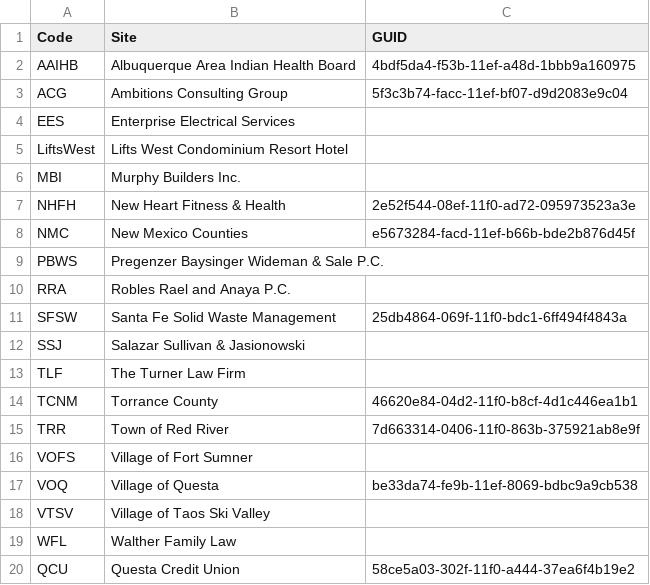
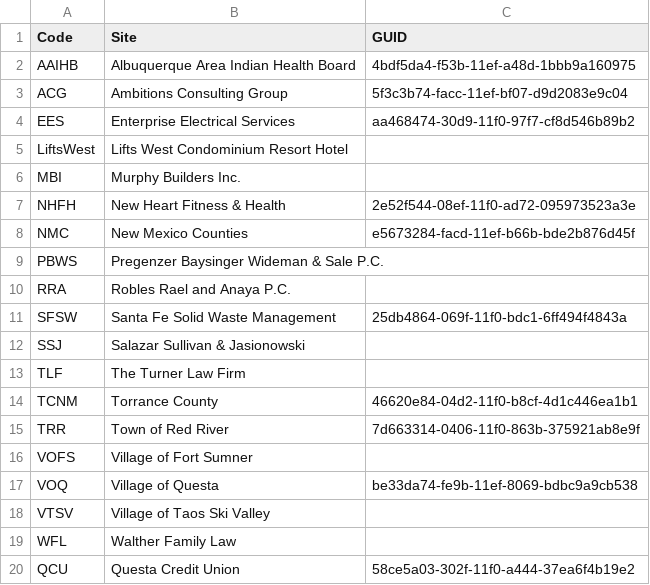
Before and after one commit to AmbitionsTechnologyGroup/ATG-PS-Functions, a CSV file: Scripts/Action1.csv, drawn as a sheet.

Commit message:
Update Action1.csv
Added Action1 for EES

```diff
--- a/Scripts/Action1.csv
+++ b/Scripts/Action1.csv
@@ -3,3 +3,3 @@ AAIHB,Albuquerque Area Indian Health Board,4bdf5da4-f53b-11ef-a48d-1bbb9a160975
 ACG,Ambitions Consulting Group,5f3c3b74-facc-11ef-bf07-d9d2083e9c04
-EES,Enterprise Electrical Services,
+EES,Enterprise Electrical Services,aa468474-30d9-11f0-97f7-cf8d546b89b2
 LiftsWest,Lifts West Condominium Resort Hotel,
```
